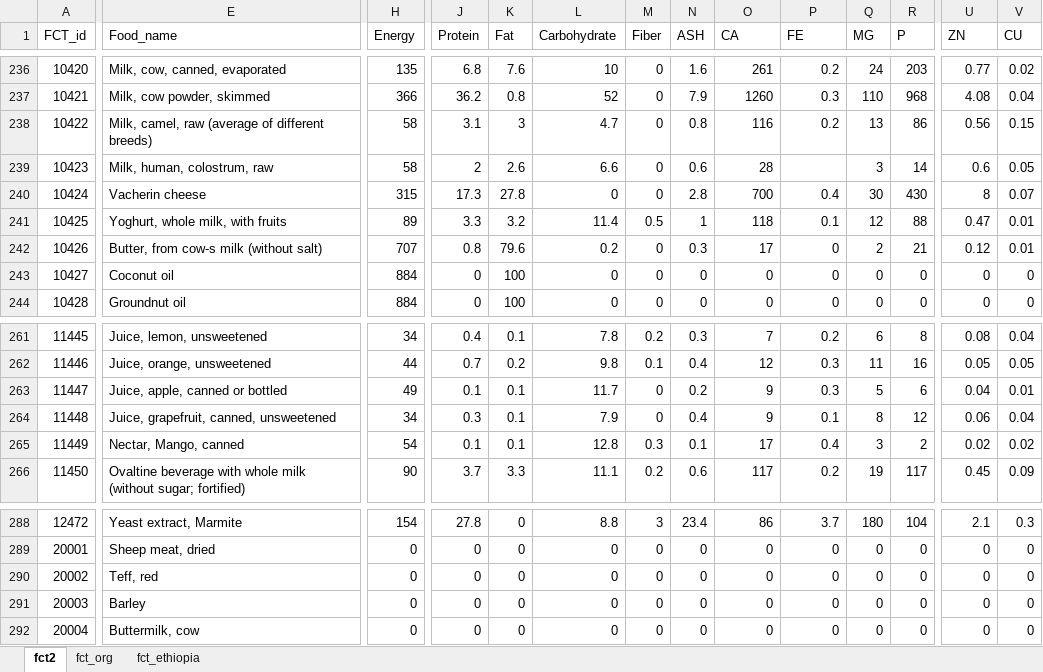
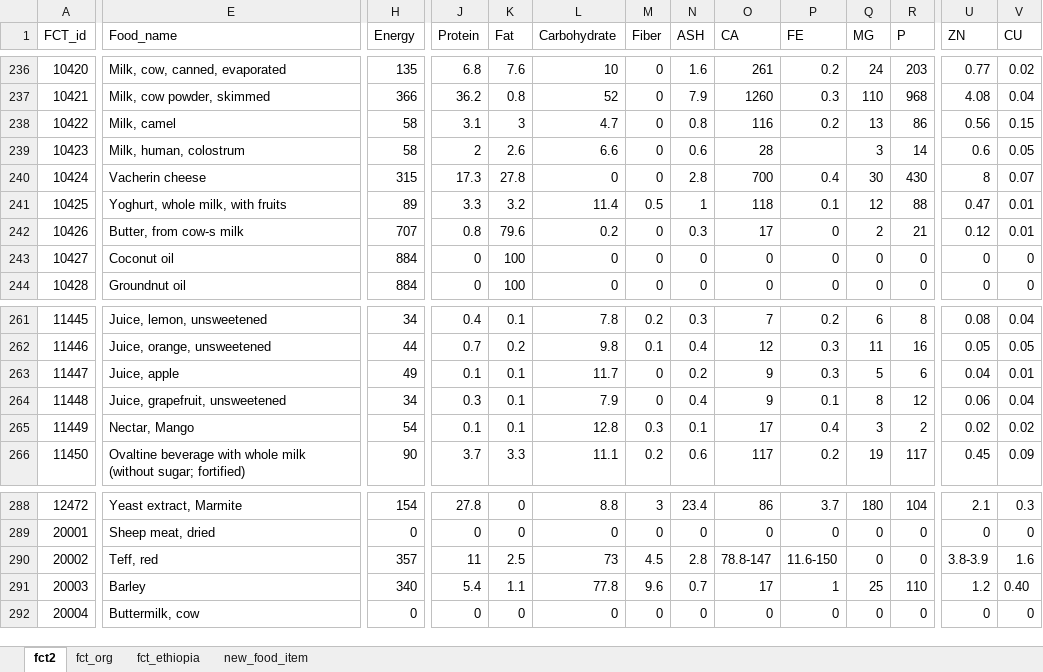
Before and after one commit to snakada1615/ifna_pwa02, an Excel workbook: backdata/0426FCT and Local Name.xlsx, sheet fct2, drawn as a sheet; only a part is shown, gaps mark what is left out; values as stored, in another font and other column widths than the file's, no borders; the diff covers the shown part only; the diff names each change by its address in the sheet, - before the commit and + after, or states it on an @@ line.

```diff
--- a/backdata/0426FCT and Local Name.xlsx (sheet fct2)
+++ b/backdata/0426FCT and Local Name.xlsx (sheet fct2)
+sheet tab: new_food_item
-E238 (Food_name): Milk, camel, raw (average of different breeds)
+E238 (Food_name): Milk, camel
-E239 (Food_name): Milk, human, colostrum, raw
+E239 (Food_name): Milk, human, colostrum
-E242 (Food_name): Butter, from cow-s milk (without salt)
+E242 (Food_name): Butter, from cow-s milk
-E263 (Food_name): Juice, apple, canned or bottled
+E263 (Food_name): Juice, apple
-E264 (Food_name): Juice, grapefruit, canned, unsweetened
+E264 (Food_name): Juice, grapefruit, unsweetened
-E265 (Food_name): Nectar, Mango, canned
+E265 (Food_name): Nectar, Mango
-H290 (Energy): 0
+H290 (Energy): 357
-J290 (Protein): 0
+J290 (Protein): 11
-K290 (Fat): 0
+K290 (Fat): 2.5
-L290 (Carbohydrate): 0
+L290 (Carbohydrate): 73
-M290 (Fiber): 0
+M290 (Fiber): 4.5
-N290 (ASH): 0
+N290 (ASH): 2.8
-O290 (CA): 0
+O290 (CA): 78.8-147
-P290 (FE): 0
+P290 (FE): 11.6-150
-U290 (ZN): 0
+U290 (ZN): 3.8-3.9
-V290 (CU): 0
+V290 (CU): 1.6
-H291 (Energy): 0
+H291 (Energy): 340
-J291 (Protein): 0
+J291 (Protein): 5.4
-K291 (Fat): 0
+K291 (Fat): 1.1
-L291 (Carbohydrate): 0
+L291 (Carbohydrate): 77.8
-M291 (Fiber): 0
+M291 (Fiber): 9.6
-N291 (ASH): 0
+N291 (ASH): 0.7
-O291 (CA): 0
+O291 (CA): 17
-P291 (FE): 0
+P291 (FE): 1
-Q291 (MG): 0
+Q291 (MG): 25
-R291 (P): 0
+R291 (P): 110
-U291 (ZN): 0
+U291 (ZN): 1.2
-V291 (CU): 0
+V291 (CU): 0.40
```
Also changed, not shown: 461 edited cells elsewhere in this sheet, sheet fct_org, 3 other files.
